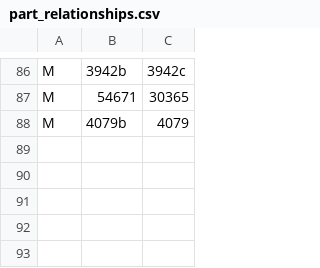
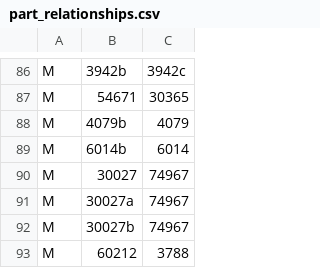
Before and after one commit to jncraton/bricki, a CSV file: data/part_relationships.csv, drawn as a sheet; only a part is shown, gaps mark what is left out; the diff names each change by its address in the sheet, - before the commit and + after, or states it on an @@ line.

```diff
--- a/data/part_relationships.csv
+++ b/data/part_relationships.csv
+row 89: M | 6014b | 6014
+row 90: M | 30027 | 74967
+row 91: M | 30027a | 74967
+row 92: M | 30027b | 74967
+row 93: M | 60212 | 3788
```
Also changed, not shown: data/part_bins.csv.
